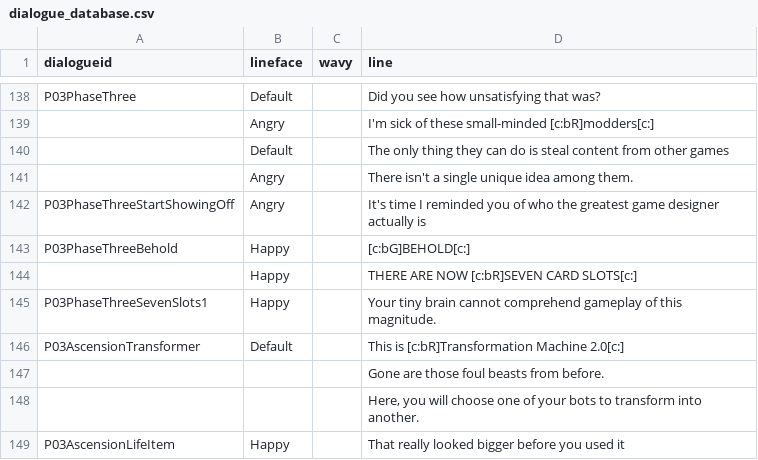
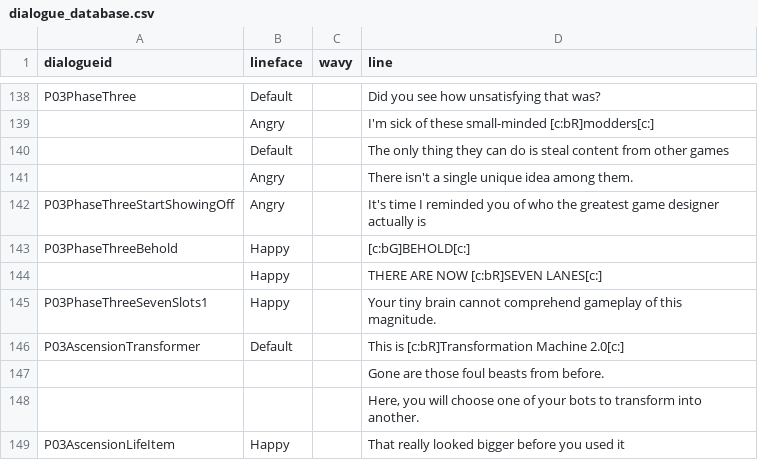
Before and after one commit to Cosmiscient/P03KayceeMod-Main, a CSV file: data/dialogue_database.csv, drawn as a sheet; only a part is shown, gaps mark what is left out.

```diff
--- a/data/dialogue_database.csv
+++ b/data/dialogue_database.csv
@@ -143,3 +143,3 @@ P03PhaseThreeStartShowingOff,Angry,,It's time I reminded you of who the greatest
 P03PhaseThreeBehold,Happy,,[c:bG]BEHOLD[c:]
-,Happy,,THERE ARE NOW [c:bR]SEVEN CARD SLOTS[c:]
+,Happy,,THERE ARE NOW [c:bR]SEVEN LANES[c:]
 P03PhaseThreeSevenSlots1,Happy,,Your tiny brain cannot comprehend gameplay of this magnitude.
```
Also changed, not shown: data/credits_database.csv, 16 other files.
